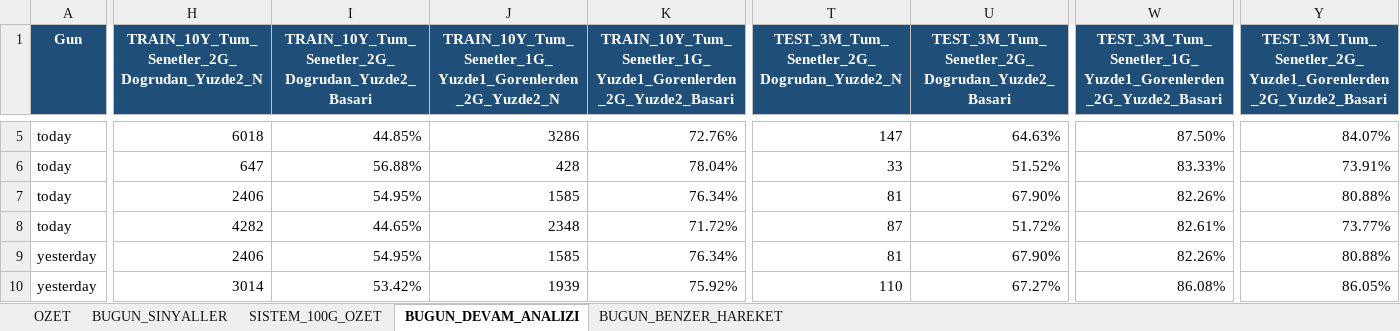
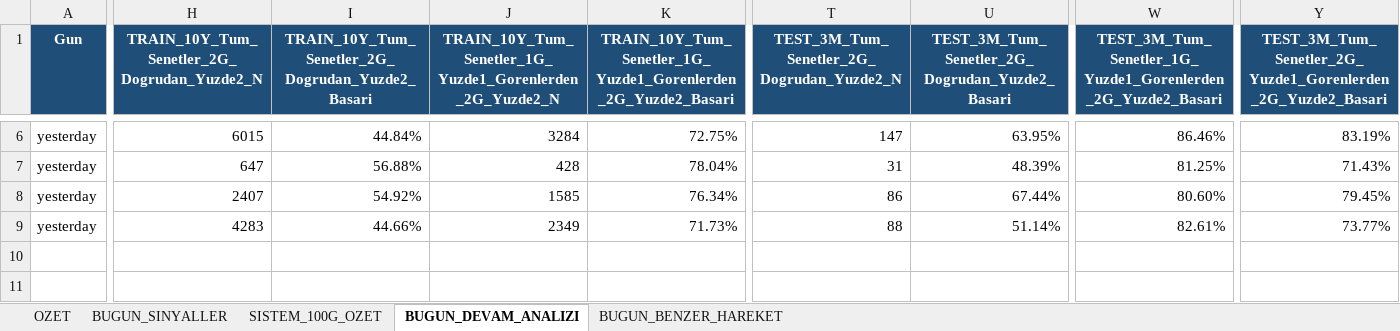
Before and after one commit to serkanche/portfoy, an Excel workbook: CNDL_tr.xlsx, sheet BUGUN_DEVAM_ANALIZI, drawn as a sheet; only a part is shown, gaps mark what is left out; values as stored, in another font and other column widths than the file's, no borders; removed rows and columns are numbered as before the commit, all else as after; rows hold the shown columns only; the diff covers the shown part only; the diff names each change by its address in the sheet, - before the commit and + after, or states it on an @@ line.

```diff
--- a/CNDL_tr.xlsx (sheet BUGUN_DEVAM_ANALIZI)
+++ b/CNDL_tr.xlsx (sheet BUGUN_DEVAM_ANALIZI)
-A6:A9 (Gun): today
+A6:A9 (Gun): yesterday
-H6: 6018
+H6: 6015
-I6: 44.85%
+I6: 44.84%
-J6: 3286
+J6: 3284
-K6: 72.76%
+K6: 72.75%
-U6: 64.63%
+U6: 63.95%
-W6: 87.50%
+W6: 86.46%
-Y6: 84.07%
+Y6: 83.19%
-T7: 33
+T7: 31
-U7: 51.52%
+U7: 48.39%
-W7: 83.33%
+W7: 81.25%
-Y7: 73.91%
+Y7: 71.43%
-H8: 2406
+H8: 2407
-I8: 54.95%
+I8: 54.92%
-T8: 81
+T8: 86
-U8: 67.90%
+U8: 67.44%
-W8: 82.26%
+W8: 80.60%
-Y8: 80.88%
+Y8: 79.45%
-H9: 4282
+H9: 4283
-I9: 44.65%
+I9: 44.66%
-J9: 2348
+J9: 2349
-K9: 71.72%
+K9: 71.73%
-T9: 87
+T9: 88
-U9: 51.72%
+U9: 51.14%
-row 9: yesterday | 2406 | 54.95% | 1585 | 76.34% | 81 | 67.90% | 82.26% | 80.88%
-row 10: yesterday | 3014 | 53.42% | 1939 | 75.92% | 110 | 67.27% | 86.08% | 86.05%
```
Also changed, not shown: 1 added row, 16 removed rows and 34 edited cells elsewhere in this sheet, sheet BUGUN_BENZER_HAREKET, sheet BUGUN_SINYALLER, sheet SISTEM_100G_OZET, sheet OZET.
